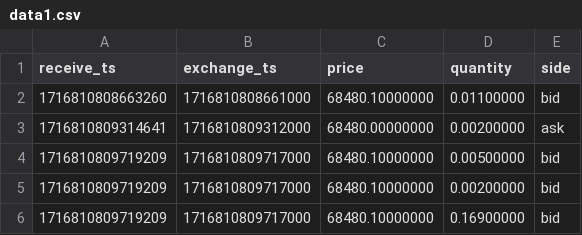
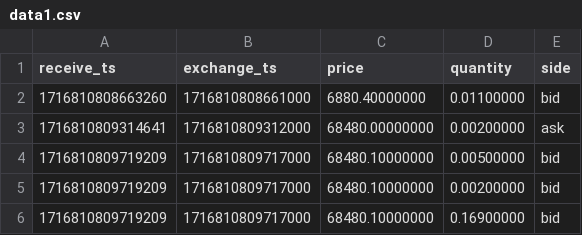
Before and after one commit to glasvizax/MedianCalculator, a CSV file: data/data1.csv, drawn as a sheet.

Commit message:
feat: add stableSortDataArray for sorting data array and tests

```diff
--- a/data/data1.csv
+++ b/data/data1.csv
@@ -1,3 +1,3 @@
 receive_ts;exchange_ts;price;quantity;side
-1716810808663260;1716810808661000;68480.10000000;0.01100000;bid
+1716810808663260;1716810808661000;6880.40000000;0.01100000;bid
 1716810809314641;1716810809312000;68480.00000000;0.00200000;ask
```
Also changed, not shown: data/data2.csv, 4 other files.
